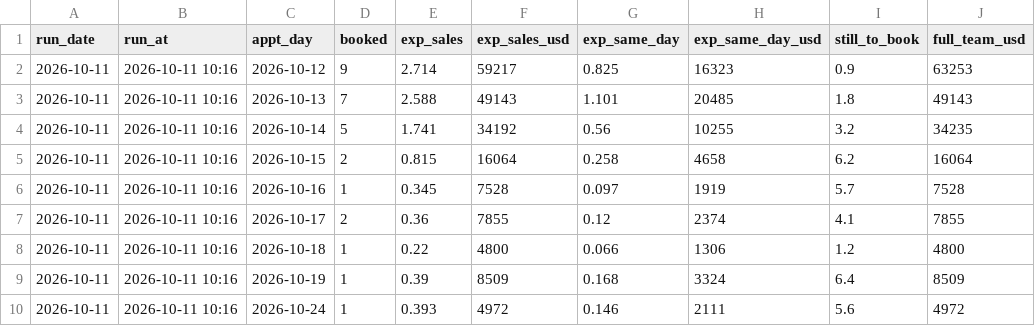
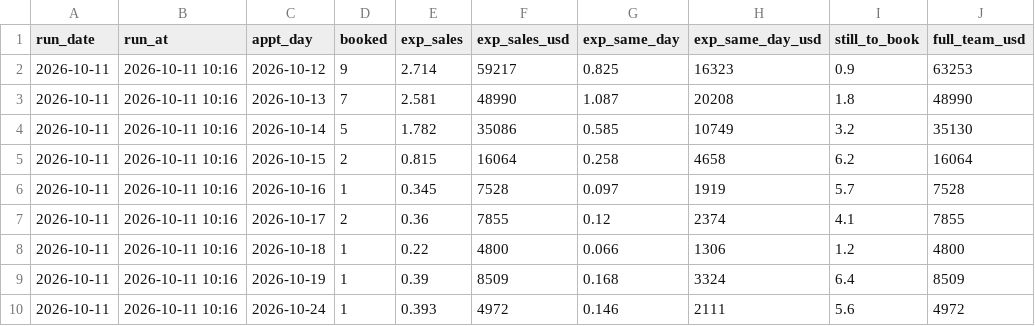
Before and after one commit to rapidhsg/sales-board-engine, a CSV file: memory/forecasts.csv, drawn as a sheet.

```diff
--- a/memory/forecasts.csv
+++ b/memory/forecasts.csv
@@ -2,4 +2,4 @@ run_date,run_at,appt_day,booked,exp_sales,exp_sales_usd,exp_same_day,exp_same_da
 2026-10-11,2026-10-11 10:16,2026-10-12,9,2.714,59217,0.825,16323,0.9,63253
-2026-10-11,2026-10-11 10:16,2026-10-13,7,2.588,49143,1.101,20485,1.8,49143
-2026-10-11,2026-10-11 10:16,2026-10-14,5,1.741,34192,0.56,10255,3.2,34235
+2026-10-11,2026-10-11 10:16,2026-10-13,7,2.581,48990,1.087,20208,1.8,48990
+2026-10-11,2026-10-11 10:16,2026-10-14,5,1.782,35086,0.585,10749,3.2,35130
 2026-10-11,2026-10-11 10:16,2026-10-15,2,0.815,16064,0.258,4658,6.2,16064
```
Also changed, not shown: memory/plans.csv, 6 other files.
